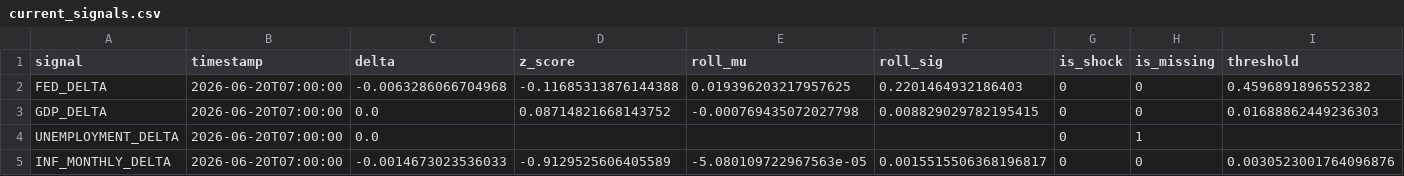
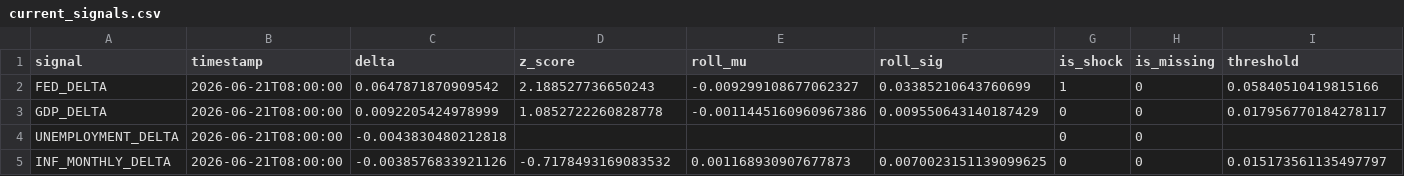
Before and after one commit to flyingduck0/ML_Seminar_Project, a CSV file: results/current_signals.csv, drawn as a sheet.

```diff
--- a/results/current_signals.csv
+++ b/results/current_signals.csv
@@ -1,5 +1,5 @@
 signal,timestamp,delta,z_score,roll_mu,roll_sig,is_shock,is_missing,threshold
-FED_DELTA,2026-06-20T07:00:00,-0.0063286066704968,-0.11685313876144388,0.019396203217957625,0.2201464932186403,0,0,0.4596891896552382
-GDP_DELTA,2026-06-20T07:00:00,0.0,0.08714821668143752,-0.000769435072027798,0.008829029782195415,0,0,0.01688862449236303
-UNEMPLOYMENT_DELTA,2026-06-20T07:00:00,0.0,,,,0,1,
-INF_MONTHLY_DELTA,2026-06-20T07:00:00,-0.0014673023536033,-0.9129525606405589,-5.080109722967563e-05,0.0015515506368196817,0,0,0.0030523001764096876
+FED_DELTA,2026-06-21T08:00:00,0.0647871870909542,2.188527736650243,-0.009299108677062327,0.03385210643760699,1,0,0.05840510419815166
+GDP_DELTA,2026-06-21T08:00:00,0.0092205424978999,1.0852722260828778,-0.0011445160960967386,0.009550643140187429,0,0,0.017956770184278117
+UNEMPLOYMENT_DELTA,2026-06-21T08:00:00,-0.0043830480212818,,,,0,0,
+INF_MONTHLY_DELTA,2026-06-21T08:00:00,-0.0038576833921126,-0.7178493169083532,0.001168930907677873,0.0070023151139099625,0,0,0.015173561135497797
```
Also changed, not shown: results/00_column_inventory.csv, results/results_event_study_activity.csv, 1 other file.
